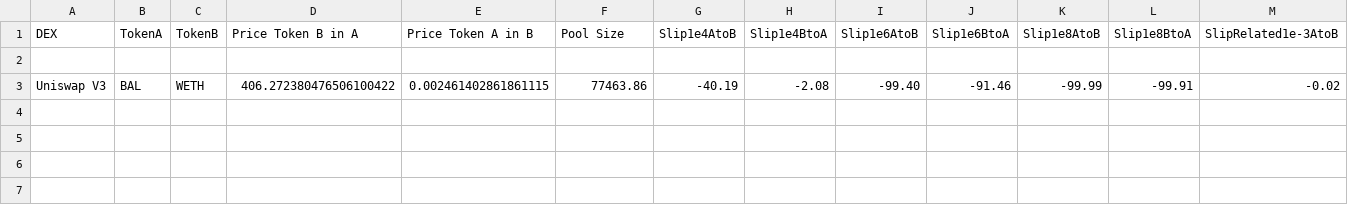
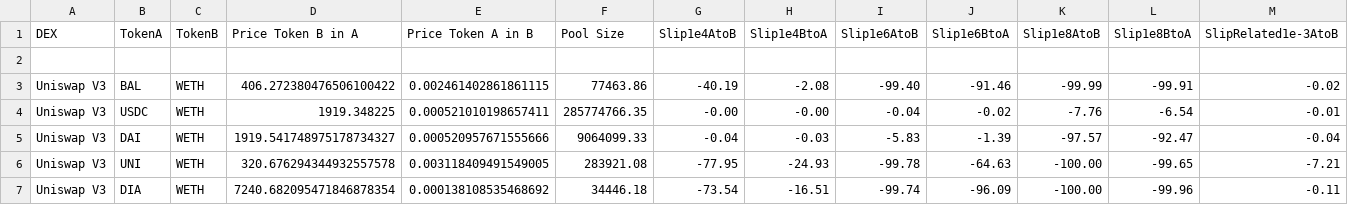
Before and after one commit to redstone-finance/redstone-prototypes, a CSV file: liquidity-slippage/results/slippage.csv, drawn as a sheet; only a part is shown; rows hold the shown columns only; the diff names each change by its address in the sheet, - before the commit and + after, or states it on an @@ line.

```diff
--- a/liquidity-slippage/results/slippage.csv
+++ b/liquidity-slippage/results/slippage.csv
+row 4: Uniswap V3 | USDC | WETH | 1919.348225 | 0.000521010198657411 | 285774766.35 | -0.00 | -0.00 | -0.04 | -0.02 | -7.76 | -6.54 | -0.01
+row 5: Uniswap V3 | DAI | WETH | 1919.541748975178734327 | 0.000520957671555666 | 9064099.33 | -0.04 | -0.03 | -5.83 | -1.39 | -97.57 | -92.47 | -0.04
+row 6: Uniswap V3 | UNI | WETH | 320.676294344932557578 | 0.003118409491549005 | 283921.08 | -77.95 | -24.93 | -99.78 | -64.63 | -100.00 | -99.65 | -7.21
+row 7: Uniswap V3 | DIA | WETH | 7240.682095471846878354 | 0.000138108535468692 | 34446.18 | -73.54 | -16.51 | -99.74 | -96.09 | -100.00 | -99.96 | -0.11
```
Also changed, not shown: 2 other files.
